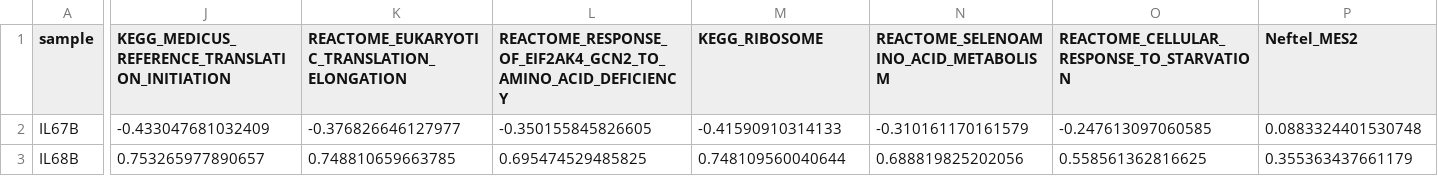
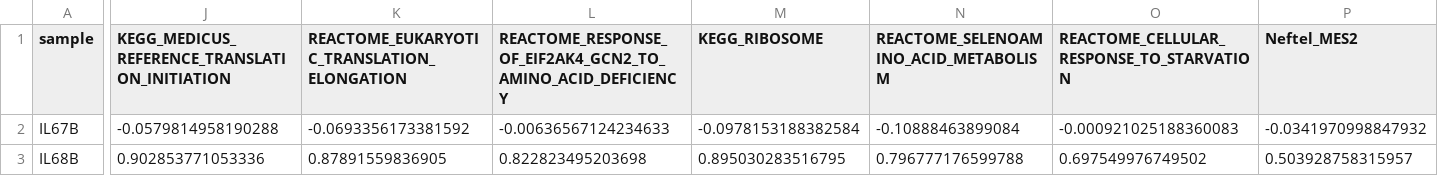
Before and after one commit to Gregory-Schwing-MD-PhD/u251-xenograft-rat-RNASeq-study, a TSV file: ANALYSIS/graft_relation/results/per_sample.tsv, drawn as a sheet; only a part is shown, gaps mark what is left out; the diff covers the shown part only; the diff names each change by its address in the sheet, - before the commit and + after, or states it on an @@ line.

```diff
--- a/ANALYSIS/graft_relation/results/per_sample.tsv
+++ b/ANALYSIS/graft_relation/results/per_sample.tsv
-J2: -0.433047681032409
+J2: -0.0579814958190288
-K2: -0.376826646127977
+K2: -0.0693356173381592
-L2: -0.350155845826605
+L2: -0.00636567124234633
-M2 (KEGG_RIBOSOME): -0.41590910314133
+M2 (KEGG_RIBOSOME): -0.0978153188382584
-N2: -0.310161170161579
+N2: -0.10888463899084
-O2: -0.247613097060585
+O2: -0.000921025188360083
-P2 (Neftel_MES2): 0.0883324401530748
+P2 (Neftel_MES2): -0.0341970998847932
-J3: 0.753265977890657
+J3: 0.902853771053336
-K3: 0.748810659663785
+K3: 0.87891559836905
-L3: 0.695474529485825
+L3: 0.822823495203698
-M3 (KEGG_RIBOSOME): 0.748109560040644
+M3 (KEGG_RIBOSOME): 0.895030283516795
-N3: 0.688819825202056
+N3: 0.796777176599788
-O3: 0.558561362816625
+O3: 0.697549976749502
-P3 (Neftel_MES2): 0.355363437661179
+P3 (Neftel_MES2): 0.503928758315957
```
Also changed, not shown: 88 edited cells elsewhere in this file, ANALYSIS/graft_relation/results/score_correlations.tsv, 53 other files.
